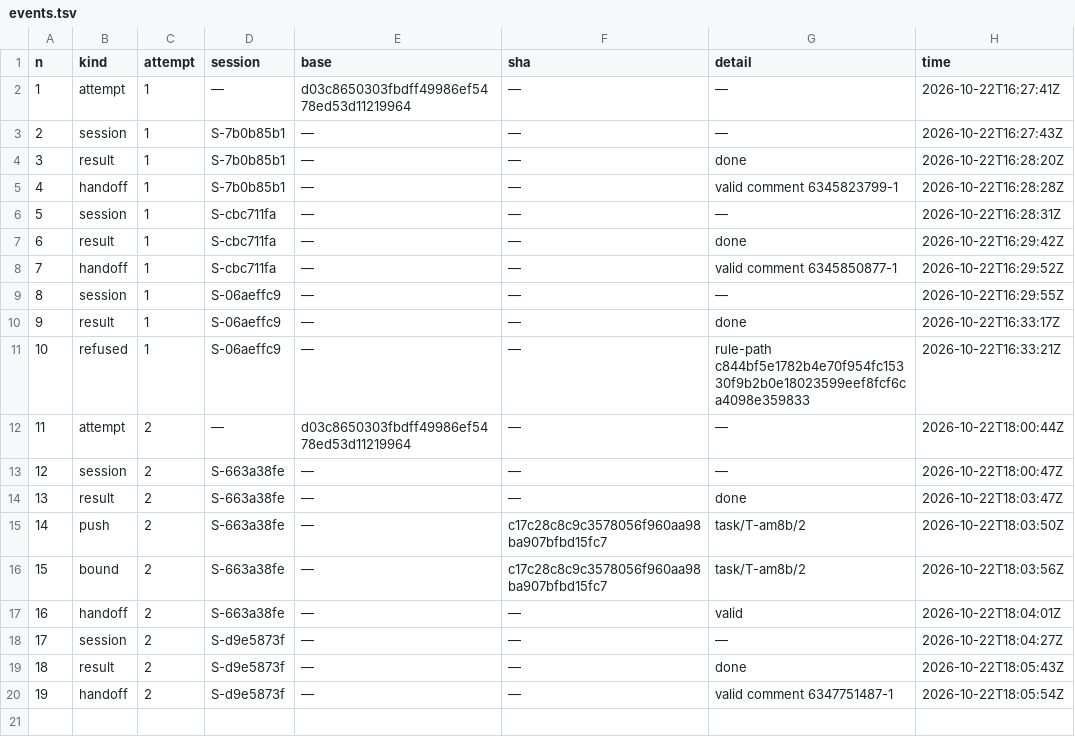
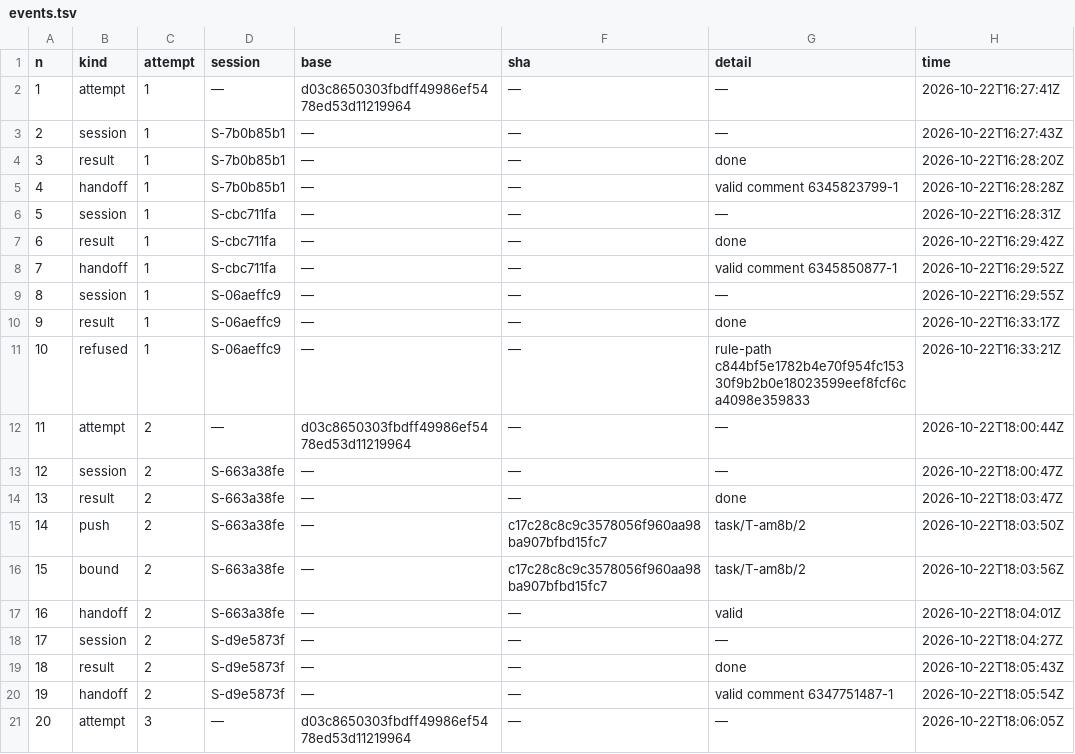
Before and after one commit to pharzam/layup-uat-m2e2, a TSV file: tasks/T-am8b/events.tsv, drawn as a sheet.

```diff
--- a/tasks/T-am8b/events.tsv
+++ b/tasks/T-am8b/events.tsv
@@ -20 +20,2 @@ n	kind	attempt	session	base	sha	detail	time
 19	handoff	2	S-d9e5873f	—	—	valid comment 6347751487-1	2026-10-22T18:05:54Z
+20	attempt	3	—	d03c8650303fbdff49986ef5478ed53d11219964	—	—	2026-10-22T18:06:05Z
```
